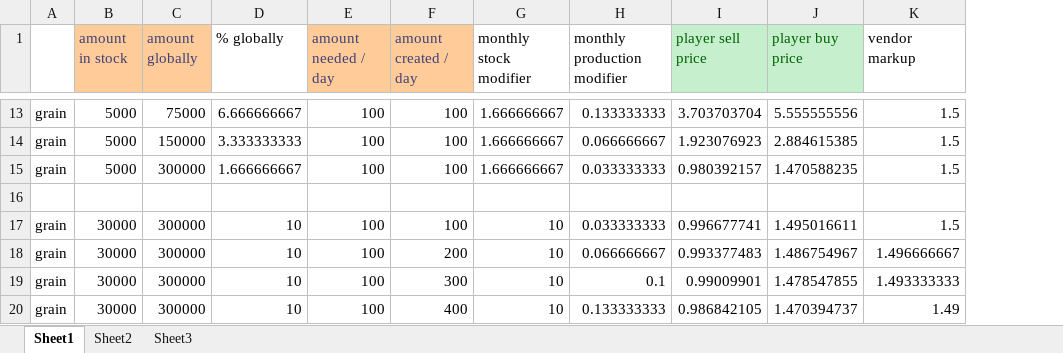
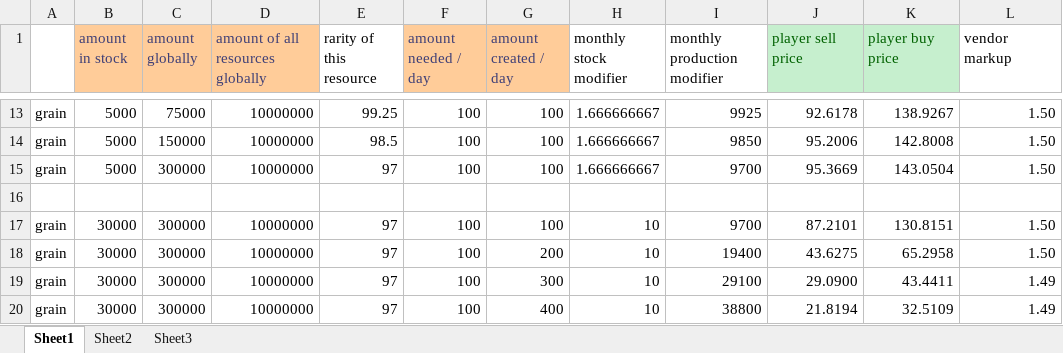
Before and after one commit to johnholtripley/Autumn-Earth, an Excel workbook: development/mini games/economy/prices.xlsx, sheet Sheet1, drawn as a sheet; only a part is shown, gaps mark what is left out; values as stored, in another font and other column widths than the file's, no borders; removed rows and columns are numbered as before the commit, all else as after; the diff covers the shown part only; the diff names each change by its address in the sheet, - before the commit and + after, or states it on an @@ line.

```diff
--- a/development/mini games/economy/prices.xlsx (sheet Sheet1)
+++ b/development/mini games/economy/prices.xlsx (sheet Sheet1)
-column D (% globally), rows 13-20: 6.666666667 | 3.333333333 | 1.666666667 |  | 10 | 10 | 10 | 10
+column D (amount of all resources globally), rows 13-20: 10000000 | 10000000 | 10000000 |  | 10000000 | 10000000 | 10000000 | 10000000
+column E (rarity of this resource), rows 13-20: 99.25 | 98.5 | 97 |  | 97 | 97 | 97 | 97
-I13 (monthly production modifier): 0.133333333
+I13 (monthly production modifier): 9925
-J13 (player sell price): 3.703703704
+J13 (player sell price): 92.6178
-K13 (player buy price): 5.555555556
+K13 (player buy price): 138.9267
-L13:L15 (vendor markup): 1.5
+L13:L15 (vendor markup): 1.50
-I14 (monthly production modifier): 0.066666667
+I14 (monthly production modifier): 9850
-J14 (player sell price): 1.923076923
+J14 (player sell price): 95.2006
-K14 (player buy price): 2.884615385
+K14 (player buy price): 142.8008
-I15 (monthly production modifier): 0.033333333
+I15 (monthly production modifier): 9700
-J15 (player sell price): 0.980392157
+J15 (player sell price): 95.3669
-K15 (player buy price): 1.470588235
+K15 (player buy price): 143.0504
-I17 (monthly production modifier): 0.033333333
+I17 (monthly production modifier): 9700
-J17 (player sell price): 0.996677741
+J17 (player sell price): 87.2101
-K17 (player buy price): 1.495016611
+K17 (player buy price): 130.8151
-L17 (vendor markup): 1.5
+L17 (vendor markup): 1.50
-I18 (monthly production modifier): 0.066666667
+I18 (monthly production modifier): 19400
-J18 (player sell price): 0.993377483
+J18 (player sell price): 43.6275
-K18 (player buy price): 1.486754967
+K18 (player buy price): 65.2958
-L18 (vendor markup): 1.496666667
+L18 (vendor markup): 1.50
-I19 (monthly production modifier): 0.1
+I19 (monthly production modifier): 29100
-J19 (player sell price): 0.99009901
+J19 (player sell price): 29.0900
-K19 (player buy price): 1.478547855
+K19 (player buy price): 43.4411
-L19 (vendor markup): 1.493333333
+L19 (vendor markup): 1.49
-I20 (monthly production modifier): 0.133333333
+I20 (monthly production modifier): 38800
-J20 (player sell price): 0.986842105
+J20 (player sell price): 21.8194
-K20 (player buy price): 1.470394737
+K20 (player buy price): 32.5109
```
Also changed, not shown: 35 edited cells and cell formats elsewhere in this sheet, formulas that keep their value.
